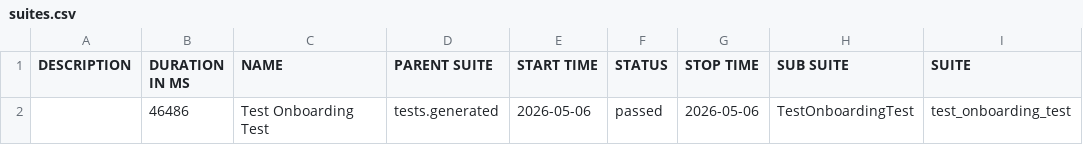
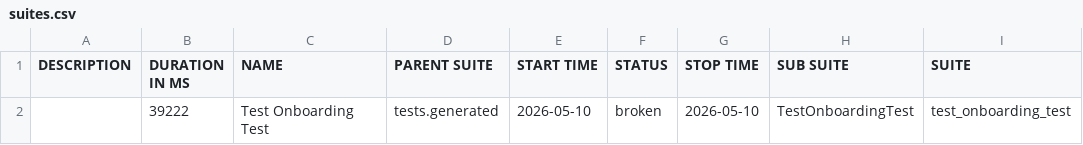
Before and after one commit to fhautoma/tribbu-automation-framework, a CSV file: data/suites.csv, drawn as a sheet; only a part is shown; the diff names each change by its address in the sheet, - before the commit and + after, or states it on an @@ line.

```diff
--- a/data/suites.csv
+++ b/data/suites.csv
-B2 (DURATION IN MS): 46486
+B2 (DURATION IN MS): 39222
-E2 (START TIME): 2026-05-06
+E2 (START TIME): 2026-05-10
-F2 (STATUS): passed
+F2 (STATUS): broken
-G2 (STOP TIME): 2026-05-06
+G2 (STOP TIME): 2026-05-10
```
Also changed, not shown: 51 other files.
